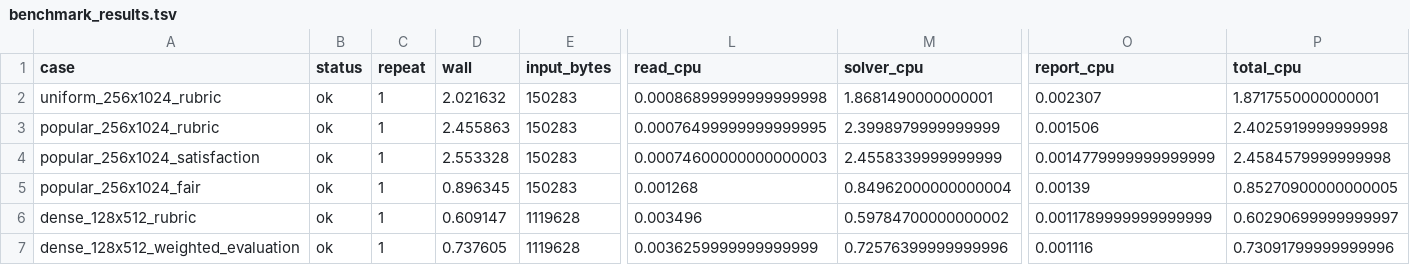
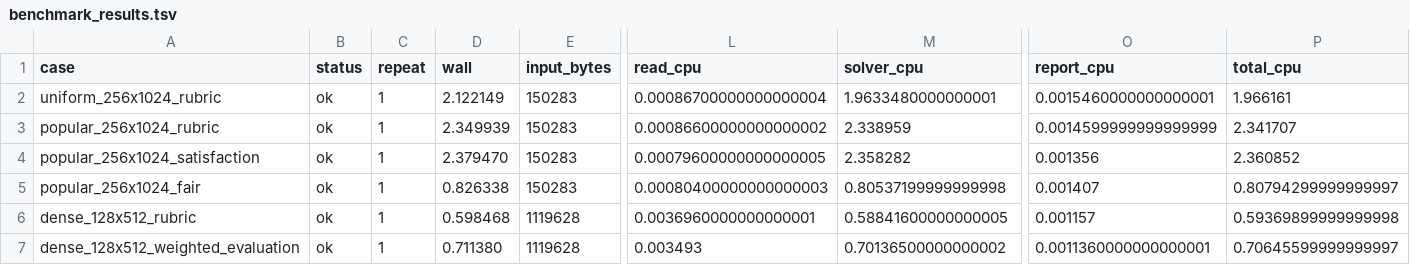
Before and after one commit to meteosimaji/lab-assignment-solver, a TSV file: docs/benchmark_results.tsv, drawn as a sheet; only a part is shown, gaps mark what is left out; the diff covers the shown part only; the diff names each change by its address in the sheet, - before the commit and + after, or states it on an @@ line.

```diff
--- a/docs/benchmark_results.tsv
+++ b/docs/benchmark_results.tsv
-D2 (wall): 2.021632
+D2 (wall): 2.122149
-L2 (read_cpu): 0.00086899999999999998
+L2 (read_cpu): 0.00086700000000000004
-M2 (solver_cpu): 1.8681490000000001
+M2 (solver_cpu): 1.9633480000000001
-O2 (report_cpu): 0.002307
+O2 (report_cpu): 0.0015460000000000001
-P2 (total_cpu): 1.8717550000000001
+P2 (total_cpu): 1.966161
-D3 (wall): 2.455863
+D3 (wall): 2.349939
-L3 (read_cpu): 0.00076499999999999995
+L3 (read_cpu): 0.00086600000000000002
-M3 (solver_cpu): 2.3998979999999999
+M3 (solver_cpu): 2.338959
-O3 (report_cpu): 0.001506
+O3 (report_cpu): 0.0014599999999999999
-P3 (total_cpu): 2.4025919999999998
+P3 (total_cpu): 2.341707
-D4 (wall): 2.553328
+D4 (wall): 2.379470
-L4 (read_cpu): 0.00074600000000000003
+L4 (read_cpu): 0.00079600000000000005
-M4 (solver_cpu): 2.4558339999999999
+M4 (solver_cpu): 2.358282
-O4 (report_cpu): 0.0014779999999999999
+O4 (report_cpu): 0.001356
-P4 (total_cpu): 2.4584579999999998
+P4 (total_cpu): 2.360852
-D5 (wall): 0.896345
+D5 (wall): 0.826338
-L5 (read_cpu): 0.001268
+L5 (read_cpu): 0.00080400000000000003
-M5 (solver_cpu): 0.84962000000000004
+M5 (solver_cpu): 0.80537199999999998
-O5 (report_cpu): 0.00139
+O5 (report_cpu): 0.001407
-P5 (total_cpu): 0.85270900000000005
+P5 (total_cpu): 0.80794299999999997
-D6 (wall): 0.609147
+D6 (wall): 0.598468
-L6 (read_cpu): 0.003496
+L6 (read_cpu): 0.0036960000000000001
-M6 (solver_cpu): 0.59784700000000002
+M6 (solver_cpu): 0.58841600000000005
-O6 (report_cpu): 0.0011789999999999999
+O6 (report_cpu): 0.001157
-P6 (total_cpu): 0.60290699999999997
+P6 (total_cpu): 0.59369899999999998
-D7 (wall): 0.737605
+D7 (wall): 0.711380
-L7 (read_cpu): 0.0036259999999999999
+L7 (read_cpu): 0.003493
-M7 (solver_cpu): 0.72576399999999996
+M7 (solver_cpu): 0.70136500000000002
-O7 (report_cpu): 0.001116
+O7 (report_cpu): 0.0011360000000000001
-P7 (total_cpu): 0.73091799999999996
+P7 (total_cpu): 0.70645599999999997
```
Also changed, not shown: 46 edited cells elsewhere in this file, 4 other files.
